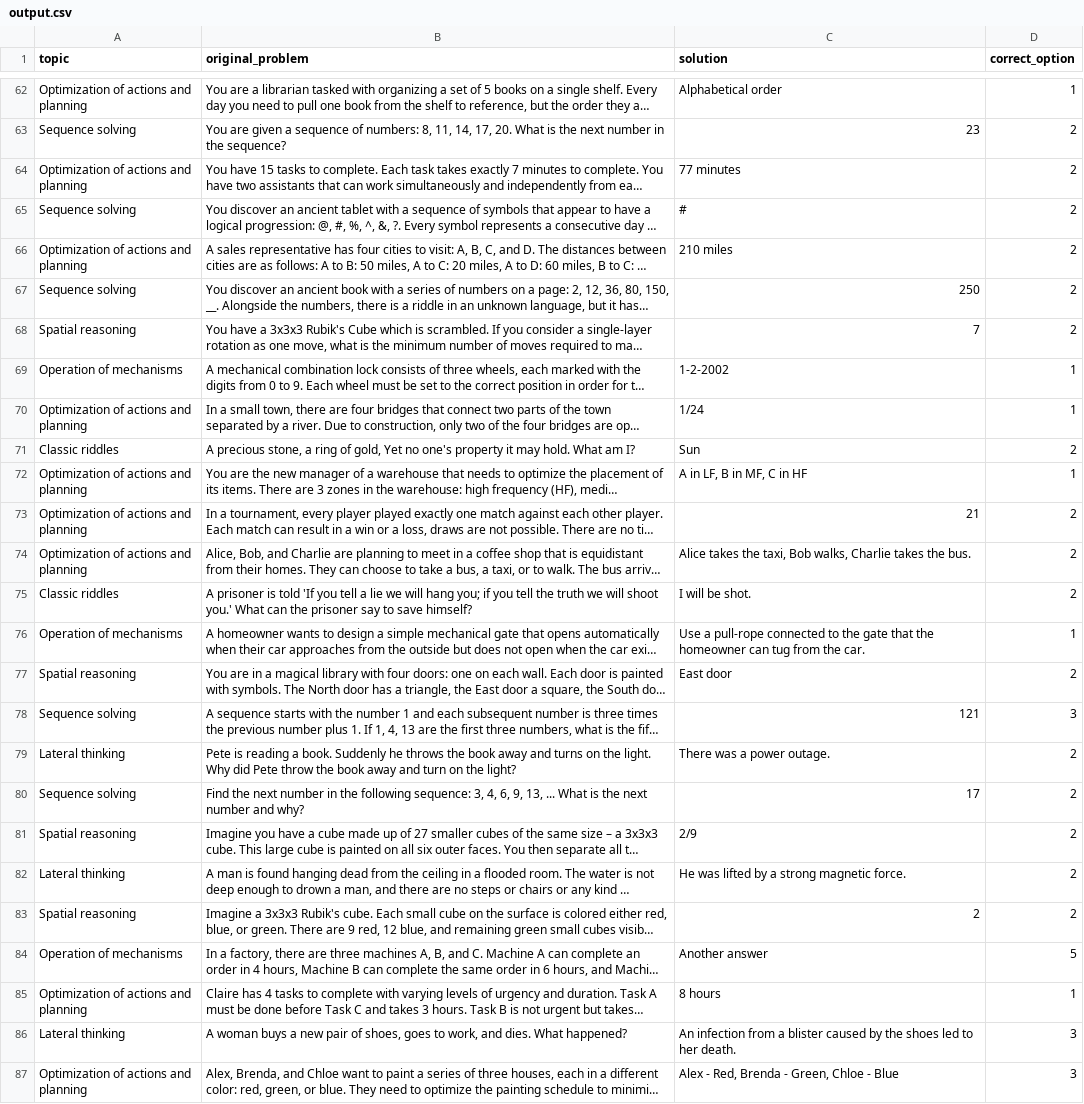
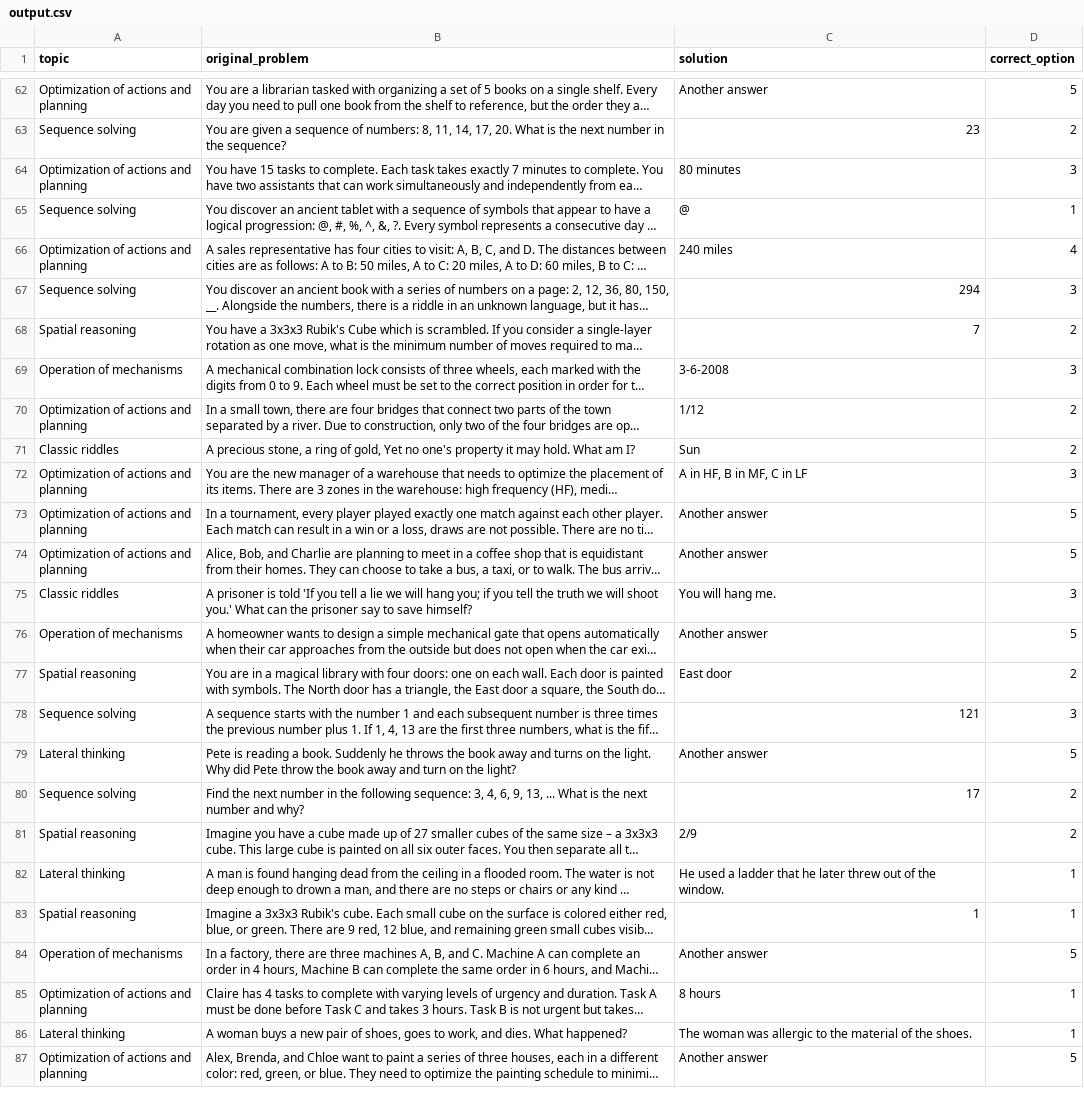
Before and after one commit to ishaan-mish/Ethos_hack, a CSV file: output.csv, drawn as a sheet; only a part is shown, gaps mark what is left out; long unchanged cells end in …; the diff covers the shown part only; the diff names each change by its address in the sheet, - before the commit and + after, or states it on an @@ line.

```diff
--- a/output.csv
+++ b/output.csv
-C62 (solution): Alphabetical order
+C62 (solution): Another answer
-D62 (correct_option): 1
+D62 (correct_option): 5
-C64 (solution): 77 minutes
+C64 (solution): 80 minutes
-D64 (correct_option): 2
+D64 (correct_option): 3
-C65 (solution): #
+C65 (solution): @
-D65 (correct_option): 2
+D65 (correct_option): 1
-C66 (solution): 210 miles
+C66 (solution): 240 miles
-D66 (correct_option): 2
+D66 (correct_option): 4
-C67 (solution): 250
+C67 (solution): 294
-D67 (correct_option): 2
+D67 (correct_option): 3
-C69 (solution): 1-2-2002
+C69 (solution): 3-6-2008
-D69 (correct_option): 1
+D69 (correct_option): 3
-C70 (solution): 1/24
+C70 (solution): 1/12
-D70 (correct_option): 1
+D70 (correct_option): 2
-C72 (solution): A in LF, B in MF, C in HF
+C72 (solution): A in HF, B in MF, C in LF
-D72 (correct_option): 1
+D72 (correct_option): 3
-C73 (solution): 21
+C73 (solution): Another answer
-D73:D74 (correct_option): 2
+D73:D74 (correct_option): 5
-C74 (solution): Alice takes the taxi, Bob walks, Charlie takes the bus.
+C74 (solution): Another answer
-C75 (solution): I will be shot.
+C75 (solution): You will hang me.
-D75 (correct_option): 2
+D75 (correct_option): 3
-C76 (solution): Use a pull-rope connected to the gate that the homeowner can tug from the car.
+C76 (solution): Another answer
-D76 (correct_option): 1
+D76 (correct_option): 5
-C79 (solution): There was a power outage.
+C79 (solution): Another answer
-D79 (correct_option): 2
+D79 (correct_option): 5
-C82 (solution): He was lifted by a strong magnetic force.
+C82 (solution): He used a ladder that he later threw out of the window.
-D82:D83 (correct_option): 2
+D82:D83 (correct_option): 1
-C83 (solution): 2
+C83 (solution): 1
-C86 (solution): An infection from a blister caused by the shoes led to her death.
+C86 (solution): The woman was allergic to the material of the shoes.
-D86 (correct_option): 3
+D86 (correct_option): 1
-C87 (solution): Alex - Red, Brenda - Green, Chloe - Blue
+C87 (solution): Another answer
-D87 (correct_option): 3
+D87 (correct_option): 5
```
Also changed, not shown: 82 edited cells elsewhere in this file, 4 other files.
